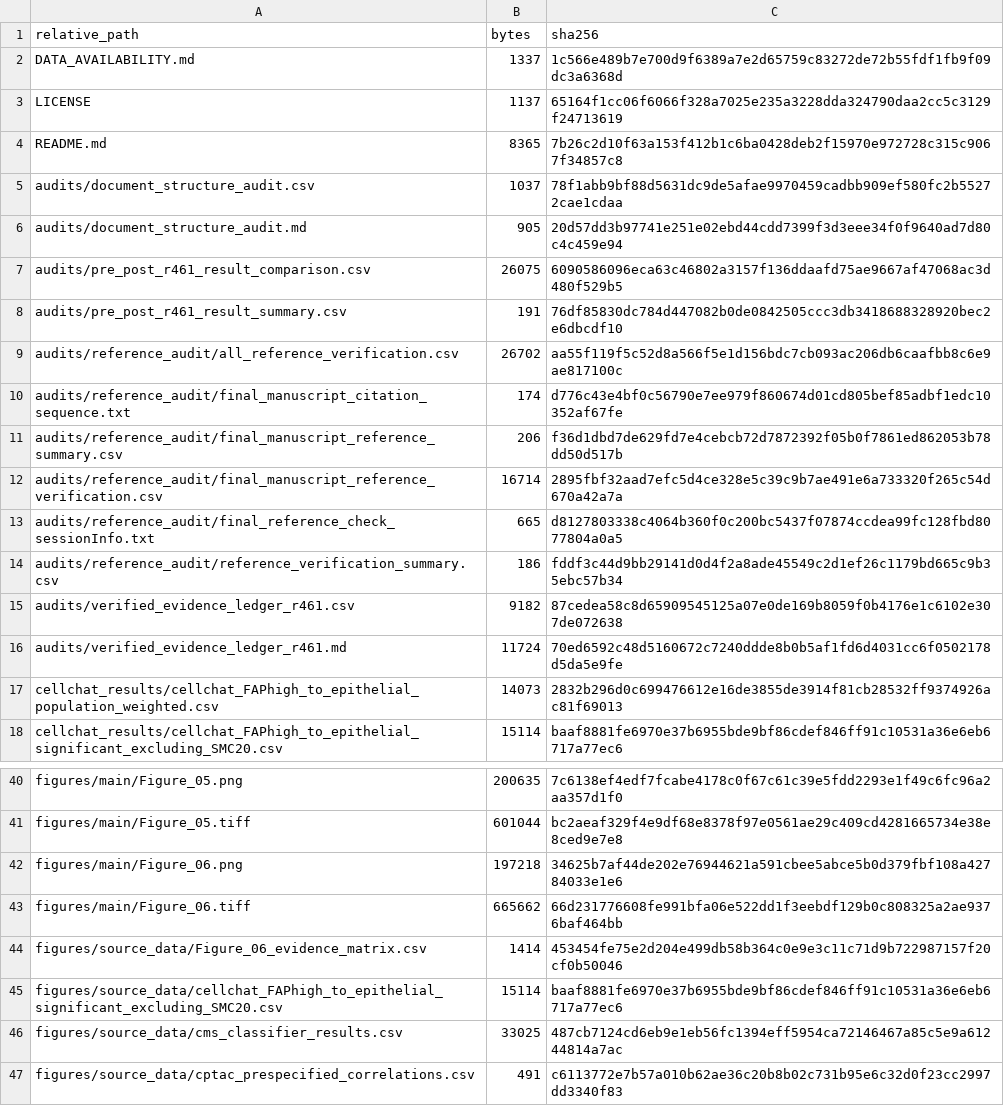
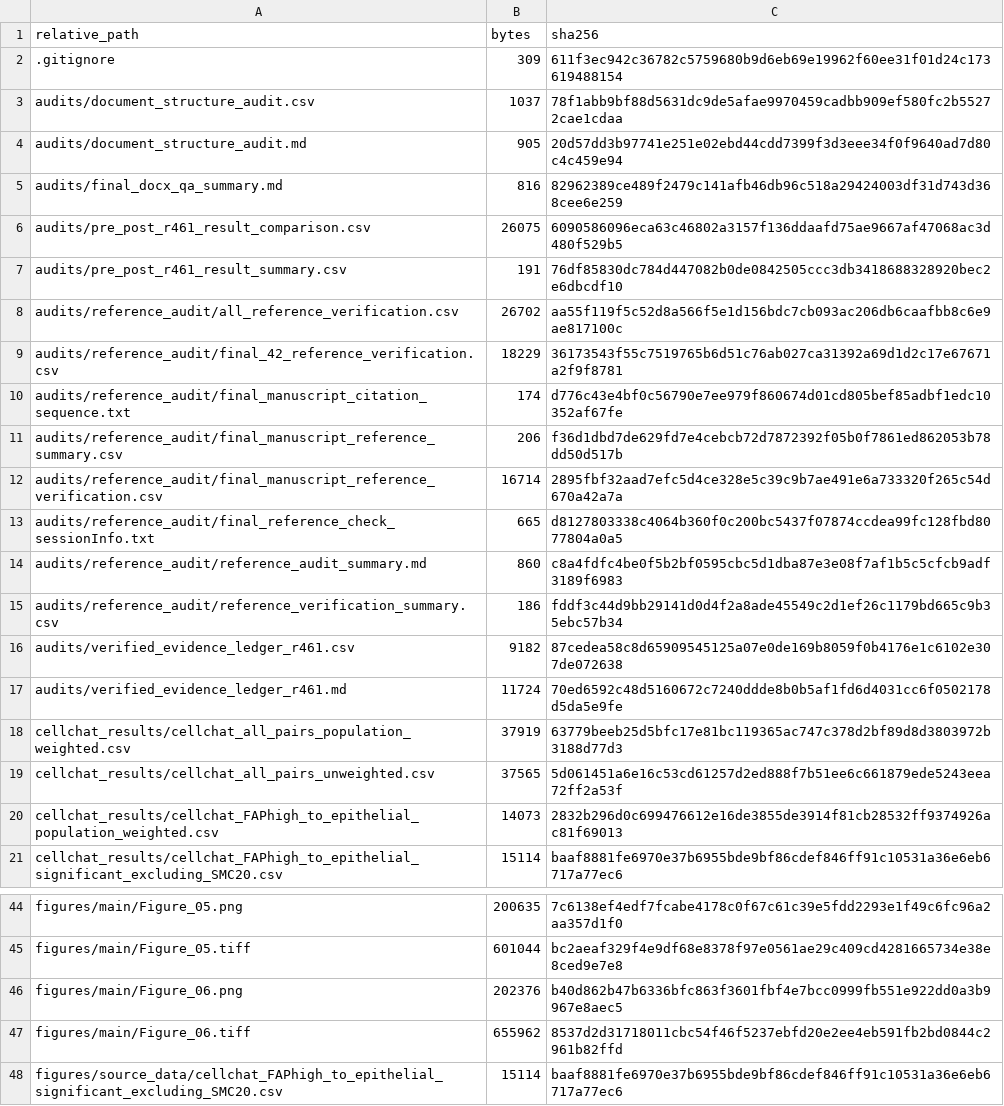
Before and after one commit to wangjinglin0905-gif/fap-ecm-cldn-crc-reproducibility, a CSV file: FILE_MANIFEST.csv, drawn as a sheet; only a part is shown, gaps mark what is left out; the shorter side is filled out with more unchanged rows; the diff covers the shown part only.

Commit message:
Release v1.1.0: Add member-specific and matched-pair sensitivity analyses, corrected CellChat dimension handling, updated figures and documentation

```diff
--- a/FILE_MANIFEST.csv
+++ b/FILE_MANIFEST.csv
@@ -2,3 +2 @@
-DATA_AVAILABILITY.md,1337,1c566e489b7e700d9f6389a7e2d65759c83272de72b55fdf1fb9f09dc3a6368d
-LICENSE,1137,65164f1cc06f6066f328a7025e235a3228dda324790daa2cc5c3129f24713619
-README.md,8365,7b26c2d10f63a153f412b1c6ba0428deb2f15970e972728c315c9067f34857c8
+".gitignore","309","611f3ec942c36782c5759680b9d6eb69e19962f60ee31f01d24c173619488154"
@@ -6,0 +5 @@ audits/document_structure_audit.md,905,20d57dd3b97741e251e02ebd44cdd7399f3d3eee3
+"audits/final_docx_qa_summary.md","816","82962389ce489f2479c141afb46db96c518a29424003df31d743d368cee6e259"
@@ -9,0 +9 @@ audits/reference_audit/all_reference_verification.csv,26702,aa55f119f5c52d8a566f
+"audits/reference_audit/final_42_reference_verification.csv","18229","36173543f55c7519765b6d51c76ab027ca31392a69d1d2c17e67671a2f9f8781"
@@ -13,0 +14 @@ audits/reference_audit/final_reference_check_sessionInfo.txt,665,d8127803338c406
+"audits/reference_audit/reference_audit_summary.md","860","c8a4fdfc4be0f5b2bf0595cbc5d1dba87e3e08f7af1b5c5cfcb9adf3189f6983"
@@ -16,0 +18,2 @@ audits/verified_evidence_ledger_r461.md,11724,70ed6592c48d5160672c7240ddde8b0b5a
+"cellchat_results/cellchat_all_pairs_population_weighted.csv","37919","63779beeb25d5bfc17e81bc119365ac747c378d2bf89d8d3803972b3188d77d3"
+"cellchat_results/cellchat_all_pairs_unweighted.csv","37565","5d061451a6e16c53cd61257d2ed888f7b51ee6c661879ede5243eea72ff2a53f"
@@ -42,3 +46,2 @@ figures/main/Figure_05.tiff,601044,bc2aeaf329f4e9df68e8378f97e0561ae29c409cd4281
-figures/main/Figure_06.png,197218,34625b7af44de202e76944621a591cbee5abce5b0d379fbf108a42784033e1e6
-figures/main/Figure_06.tiff,665662,66d231776608fe991bfa06e522dd1f3eebdf129b0c808325a2ae9376baf464bb
-figures/source_data/Figure_06_evidence_matrix.csv,1414,453454fe75e2d204e499db58b364c0e9e3c11c71d9b722987157f20cf0b50046
+"figures/main/Figure_06.png","202376","b40d862b47b6336bfc863f3601fbf4e7bcc0999fb551e922dd0a3b9967e8aec5"
+"figures/main/Figure_06.tiff","655962","8537d2d31718011cbc54f46f5237ebfd20e2ee4eb591fb2bd0844c2961b82ffd"
```
Also changed, not shown: 34 added rows, 18 moved rows and 20 edited cells elsewhere in this file, figures/source_data/Figure_06_evidence_matrix.csv, 47 other files.
